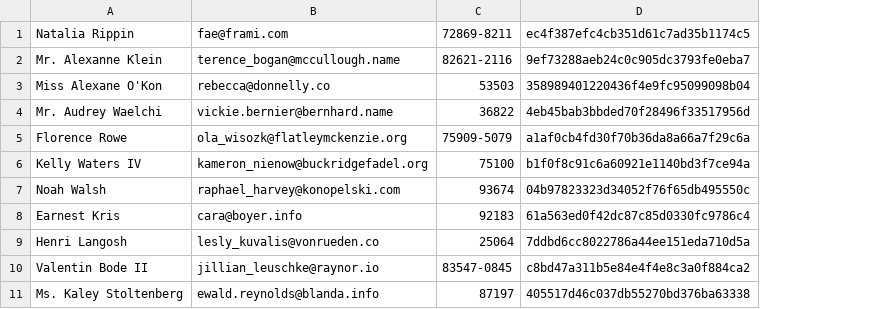
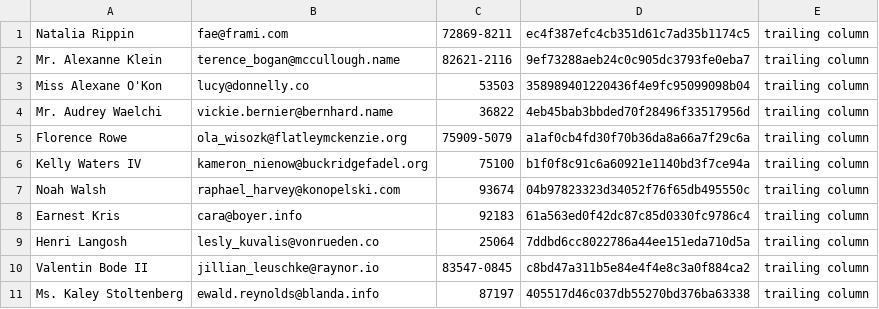
Before and after one commit to guy-roberts/seeing_csv_diffs, a CSV file: example_data.csv, drawn as a sheet; only a part is shown; the diff names each change by its address in the sheet, - before the commit and + after, or states it on an @@ line.

Commit message:
Ch cha changes

```diff
--- a/example_data.csv
+++ b/example_data.csv
+column E, rows 1-11: all trailing column
-B3: rebecca@donnelly.co
+B3: lucy@donnelly.co
```
